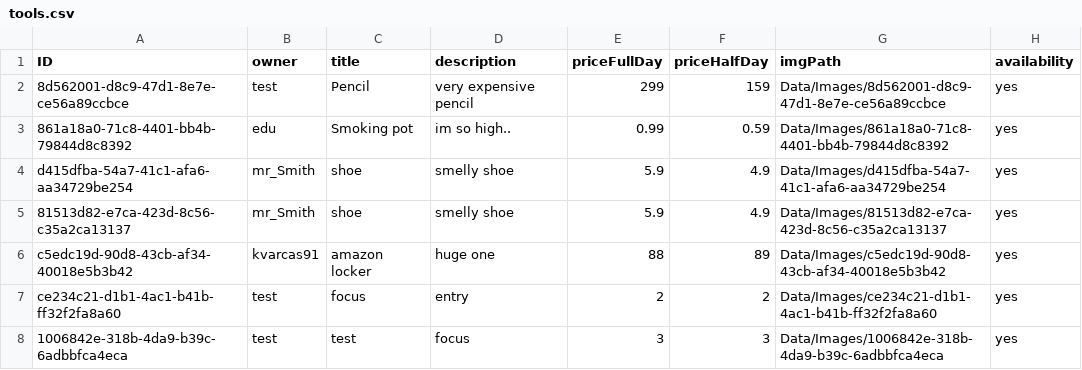
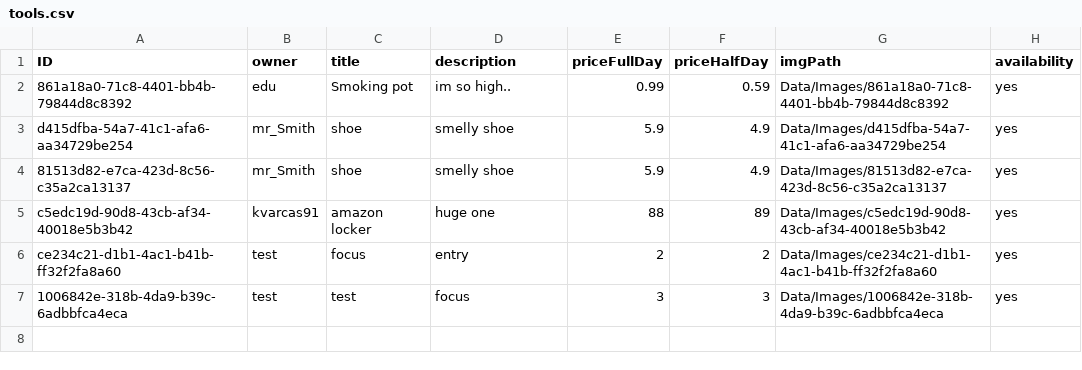
Before and after one commit to SMXaS/Shared-Power, a CSV file: Data/tools.csv, drawn as a sheet; the diff names each change by its address in the sheet, - before the commit and + after, or states it on an @@ line.

```diff
--- a/Data/tools.csv
+++ b/Data/tools.csv
-row 2: 8d562001-d8c9-47d1-8e7e-ce56a89ccbce | test | Pencil | very expensive pencil | 299 | 159 | Data/Images/8d562001-d8c9-47d1-8e7e-ce56a89ccbce | yes
```
Also changed, not shown: 1 other file.
